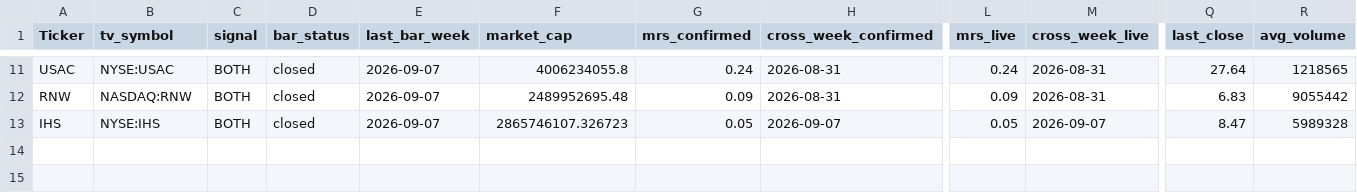
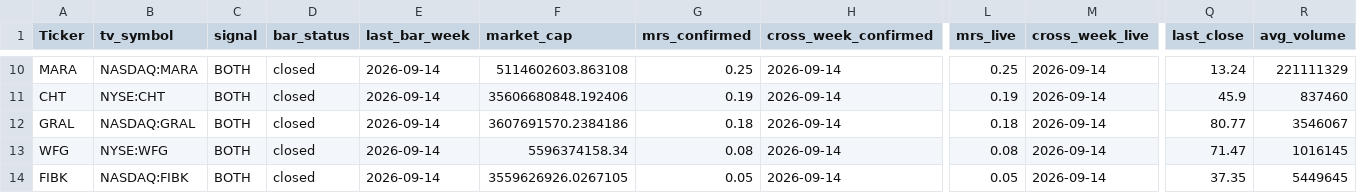
Before and after one commit to khrameshfi/Stage2Screener, a CSV file: output/stage2_screener_US_results.csv, drawn as a sheet; only a part is shown, gaps mark what is left out; addresses are those after the commit; rows hold the shown columns only; the diff covers the shown part only; the diff names each change by its address in the sheet, - before the commit and + after, or states it on an @@ line.

```diff
--- a/output/stage2_screener_US_results.csv
+++ b/output/stage2_screener_US_results.csv
-A10 (Ticker): USAC
+A10 (Ticker): MARA
-B10 (tv_symbol): NYSE:USAC
+B10 (tv_symbol): NASDAQ:MARA
-E10:E11 (last_bar_week): 2026-09-07
+E10:E11 (last_bar_week): 2026-09-14
-F10 (market_cap): 4006234055.8
+F10 (market_cap): 5114602603.863108
-G10 (mrs_confirmed): 0.24
+G10 (mrs_confirmed): 0.25
-H10:H11 (cross_week_confirmed): 2026-08-31
+H10:H11 (cross_week_confirmed): 2026-09-14
-L10 (mrs_live): 0.24
+L10 (mrs_live): 0.25
-M10:M11 (cross_week_live): 2026-08-31
+M10:M11 (cross_week_live): 2026-09-14
-Q10 (last_close): 27.64
+Q10 (last_close): 13.24
-R10 (avg_volume): 1218565
+R10 (avg_volume): 221111329
-A11 (Ticker): RNW
+A11 (Ticker): CHT
-B11 (tv_symbol): NASDAQ:RNW
+B11 (tv_symbol): NYSE:CHT
-F11 (market_cap): 2489952695.48
+F11 (market_cap): 35606680848.192406
-G11 (mrs_confirmed): 0.09
+G11 (mrs_confirmed): 0.19
-L11 (mrs_live): 0.09
+L11 (mrs_live): 0.19
-Q11 (last_close): 6.83
+Q11 (last_close): 45.9
-R11 (avg_volume): 9055442
+R11 (avg_volume): 837460
+row 12: GRAL | NASDAQ:GRAL | BOTH | closed | 2026-09-14 | 3607691570.2384186 | 0.18 | 2026-09-14 | 0.18 | 2026-09-14 | 80.77 | 3546067
+row 13: WFG | NYSE:WFG | BOTH | closed | 2026-09-14 | 5596374158.34 | 0.08 | 2026-09-14 | 0.08 | 2026-09-14 | 71.47 | 1016145
-A14 (Ticker): IHS
+A14 (Ticker): FIBK
-B14 (tv_symbol): NYSE:IHS
+B14 (tv_symbol): NASDAQ:FIBK
-E14 (last_bar_week): 2026-09-07
+E14 (last_bar_week): 2026-09-14
-F14 (market_cap): 2865746107.326723
+F14 (market_cap): 3559626926.0267105
-H14 (cross_week_confirmed): 2026-09-07
+H14 (cross_week_confirmed): 2026-09-14
-M14 (cross_week_live): 2026-09-07
+M14 (cross_week_live): 2026-09-14
-Q14 (last_close): 8.47
+Q14 (last_close): 37.35
-R14 (avg_volume): 5989328
+R14 (avg_volume): 5449645
```
Also changed, not shown: 1 added row, 2 removed rows and 66 edited cells elsewhere in this file, 27 other files.
